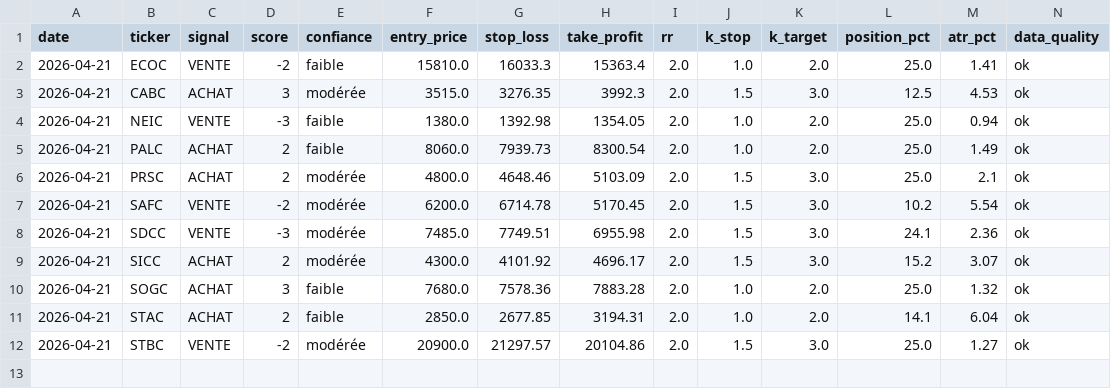
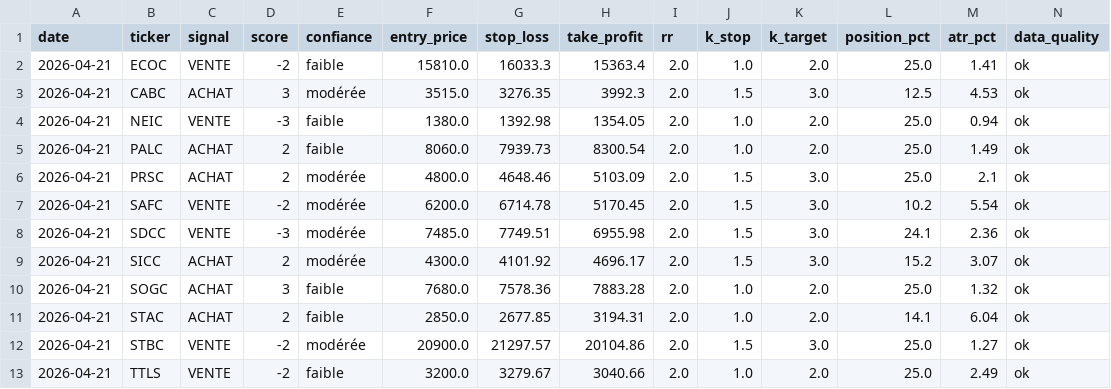
Before and after one commit to azerty007s00-oss/brvm-screener, a CSV file: journal_signaux.csv, drawn as a sheet; only a part is shown; rows hold the shown columns only; the diff names each change by its address in the sheet, - before the commit and + after, or states it on an @@ line.

Commit message:
tracking: journal_signaux.csv

```diff
--- a/journal_signaux.csv
+++ b/journal_signaux.csv
+row 13: 2026-04-21 | TTLS | VENTE | -2 | faible | 3200.0 | 3279.67 | 3040.66 | 2.0 | 1.0 | 2.0 | 25.0 | 2.49 | ok
```
